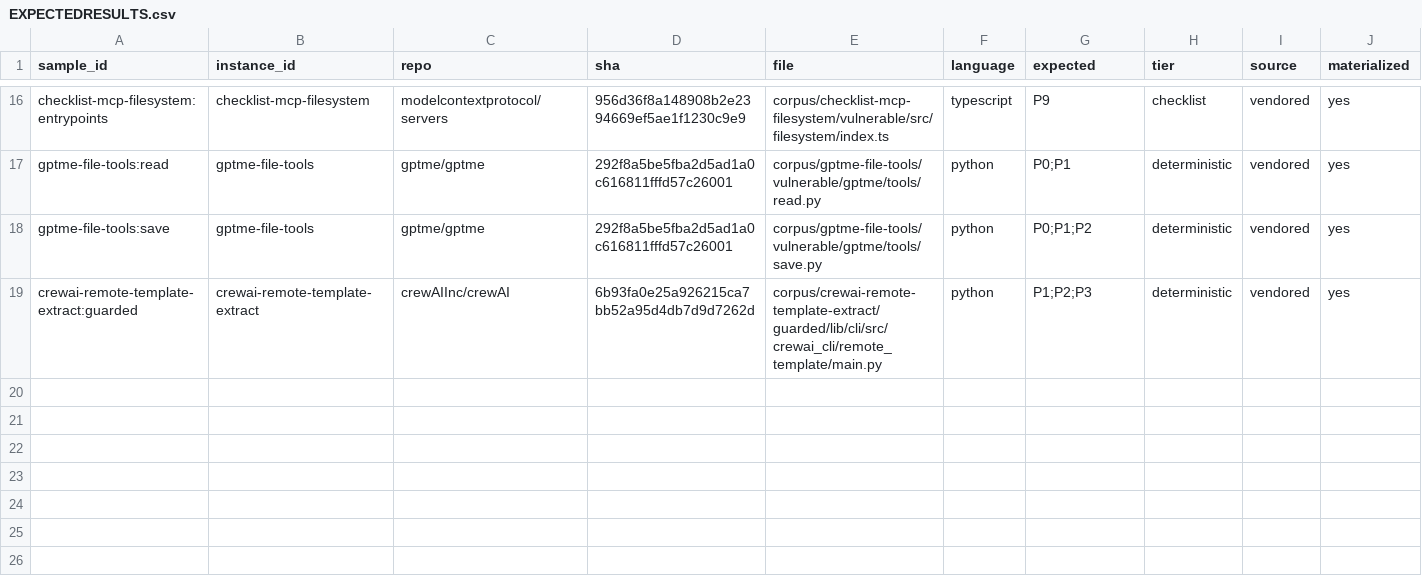
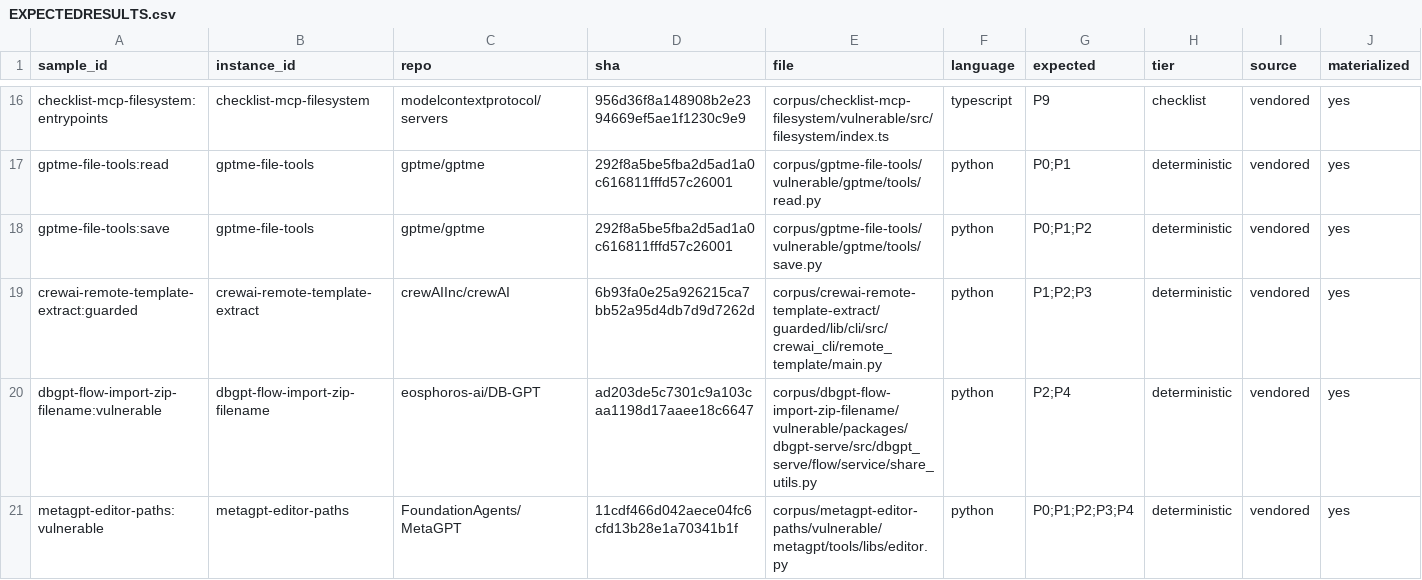
Before and after one commit to beardthelion/path-guard-audit, a CSV file: corpus/EXPECTEDRESULTS.csv, drawn as a sheet; only a part is shown, gaps mark what is left out; the diff names each change by its address in the sheet, - before the commit and + after, or states it on an @@ line.

Commit message:
Add stdlib zipfile dep-guard, process-timeout flag, two corpus anchors
zipfile.extractall/extract strip dotdot and absolute components inside
_extract_member on every supported Python, so member-name traversal is
dead by library design; findings on a conventional zip handle in a .py
file demote to a confirmed dependency-guard note. tarfile.extractall and
shutil.unpack_archive stay deterministic since tar member names are
unfiltered.

--process-timeout now exposes the wall-clock bound on the semgrep
subprocess (default 1800s) for large monorepos.

New corpus anchors: dbgpt-flow-import-zip-filename (CVE-2025-6772
shape) and metagpt-editor-paths (CVE-2026-19059 shape), both vendored
MIT sources with the vulnerable call sites pinned.

```diff
--- a/corpus/EXPECTEDRESULTS.csv
+++ b/corpus/EXPECTEDRESULTS.csv
+row 20: dbgpt-flow-import-zip-filename:vulnerable | dbgpt-flow-import-zip-filename | eosphoros-ai/DB-GPT | ad203de5c7301c9a103caa1198d17aaee18c6647 | corpus/dbgpt-flow-import-zip-filename/vulnerable/packages/dbgpt-serve/src/dbgpt_serve/flow/service/share_utils.py | python | P2;P4 | deterministic | vendored | yes
+row 21: metagpt-editor-paths:vulnerable | metagpt-editor-paths | FoundationAgents/MetaGPT | 11cdf466d042aece04fc6cfd13b28e1a70341b1f | corpus/metagpt-editor-paths/vulnerable/metagpt/tools/libs/editor.py | python | P0;P1;P2;P3;P4 | deterministic | vendored | yes
```
Also changed, not shown: 13 other files.
